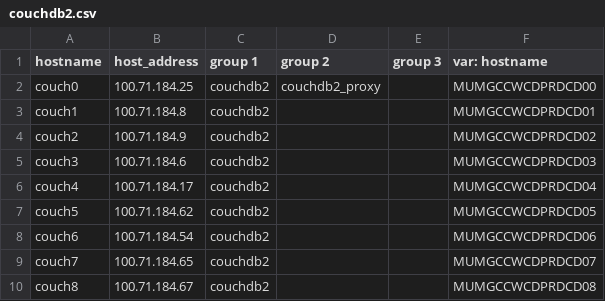
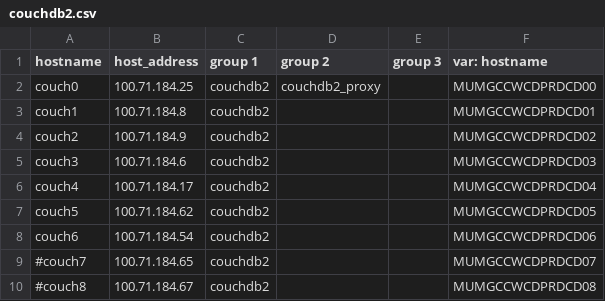
Before and after one commit to dimagi/commcare-cloud, a CSV file: environments/icds-cas/inventory/couchdb2.csv, drawn as a sheet.

Commit message:
Commented 2 servers

```diff
--- a/environments/icds-cas/inventory/couchdb2.csv
+++ b/environments/icds-cas/inventory/couchdb2.csv
@@ -8,3 +8,3 @@ couch5,100.71.184.62,couchdb2,,,MUMGCCWCDPRDCD05
 couch6,100.71.184.54,couchdb2,,,MUMGCCWCDPRDCD06
-couch7,100.71.184.65,couchdb2,,,MUMGCCWCDPRDCD07
-couch8,100.71.184.67,couchdb2,,,MUMGCCWCDPRDCD08
+#couch7,100.71.184.65,couchdb2,,,MUMGCCWCDPRDCD07
+#couch8,100.71.184.67,couchdb2,,,MUMGCCWCDPRDCD08
```
